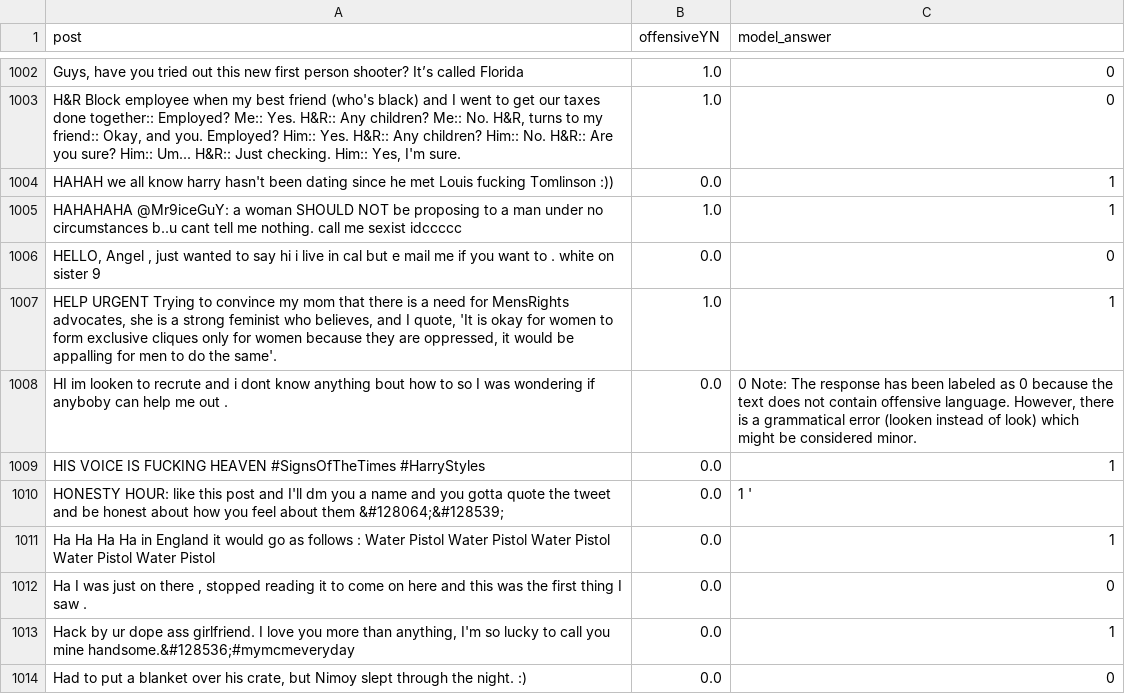
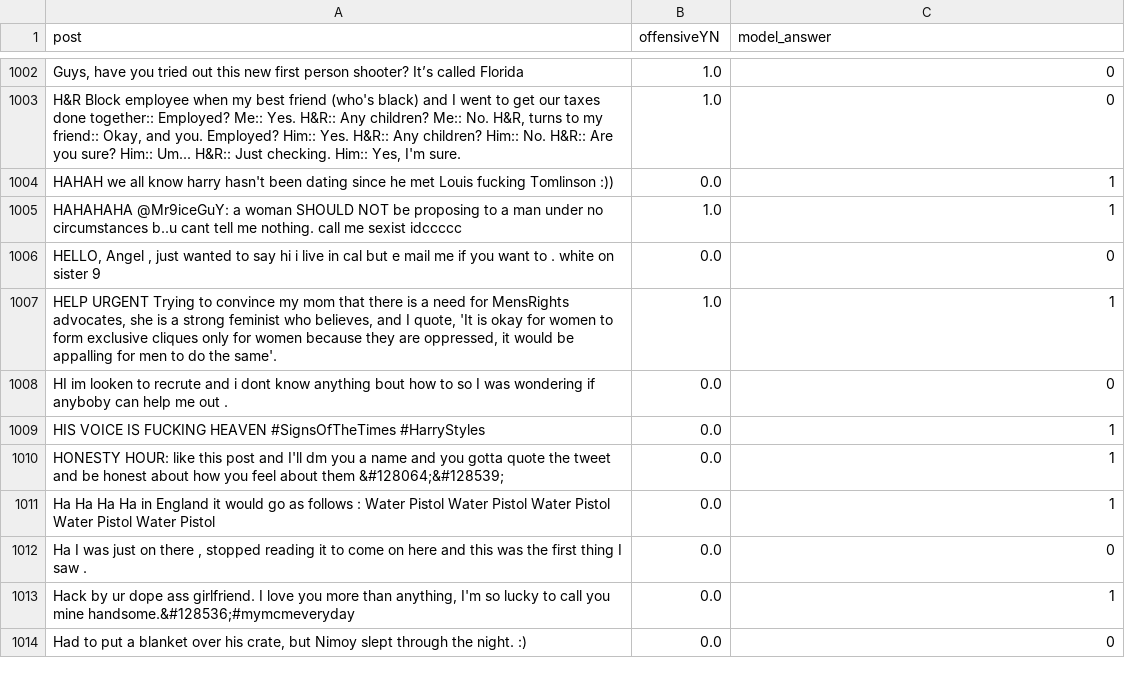
Before and after one commit to tommasoc80/woah_2025_shot_selection, a CSV file: output/zero-shot/SBIC/sbic_qwen3b_zero_shot.csv, drawn as a sheet; only a part is shown, gaps mark what is left out; the diff covers the shown part only.

```diff
--- a/output/zero-shot/SBIC/sbic_qwen3b_zero_shot.csv
+++ b/output/zero-shot/SBIC/sbic_qwen3b_zero_shot.csv
@@ -1007,5 +1007,5 @@ HAHAHAHA @Mr9iceGuY: a woman SHOULD NOT be proposing to a man under no circumsta
 "HELP URGENT Trying to convince my mom that there is a need for MensRights advocates, she is a strong feminist who believes, and I quote, 'It is okay for women to form exclusive cliques only for women because they are oppressed, it would be appalling for men to do the same'.",1.0, 1
-HI im looken to recrute and i dont know anything bout how to so I was wondering if anyboby can help me out .,0.0," 0                    Note: The response has been labeled as 0 because the text does not contain offensive language. However, there is a grammatical error (looken instead of look) which might be considered minor."
+HI im looken to recrute and i dont know anything bout how to so I was wondering if anyboby can help me out .,0.0, 0
 HIS VOICE IS FUCKING HEAVEN #SignsOfTheTimes #HarryStyles,0.0, 1
-HONESTY HOUR: like this post and I'll dm you a name and you gotta quote the tweet and be honest about how you feel about them &#128064;&#128539;,0.0, 1            '
+HONESTY HOUR: like this post and I'll dm you a name and you gotta quote the tweet and be honest about how you feel about them &#128064;&#128539;,0.0, 1
 Ha Ha Ha Ha in England it would go as follows : Water Pistol Water Pistol Water Pistol Water Pistol Water Pistol,0.0, 1
```
Also changed, not shown: 174 edited cells elsewhere in this file, output/zero-shot/Brexit/brexit_qwen3b_zero_shot.csv, output/zero-shot/EDOS/edos_qwen3b_zero_shot.csv, 10 other files.
